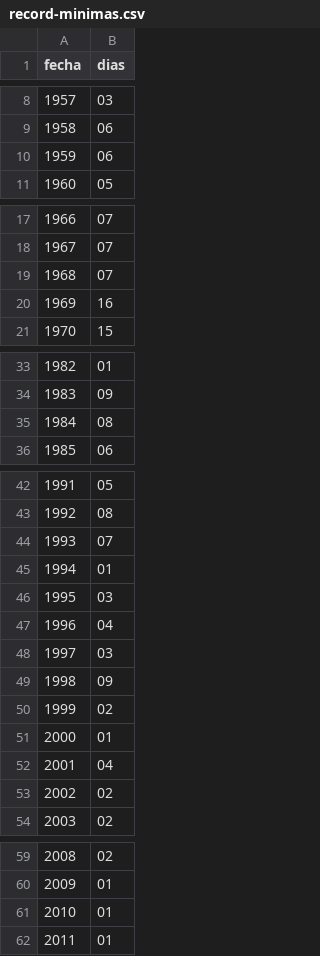
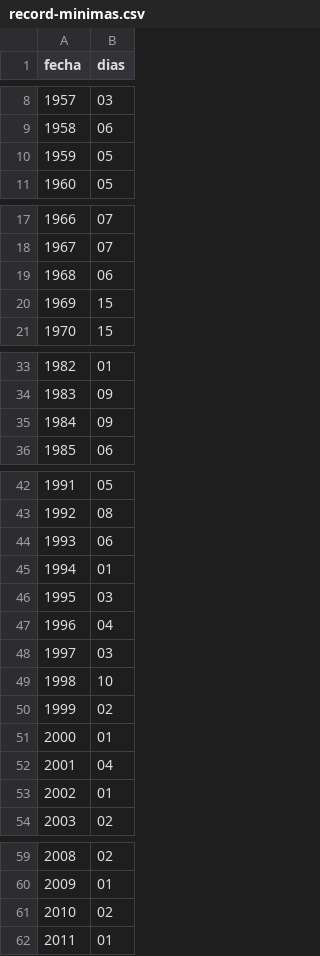
Before and after one commit to vulturno/forno, a CSV file: record-minimas.csv, drawn as a sheet; only a part is shown, gaps mark what is left out; removed rows and columns are numbered as before the commit, all else as after; the diff names each change by its address in the sheet, - before the commit and + after, or states it on an @@ line.

```diff
--- a/record-minimas.csv
+++ b/record-minimas.csv
+row 10: 1959 | 05
-row 19: 1968 | 07
@@ column A (fecha) renumbered in row 19 @@
-B19 (dias): 16
+B19 (dias): 06
+row 20: 1969 | 15
-row 35: 1984 | 08
@@ row 49 moved to row 35: 1984 @@
-row 44: 1993 | 07
@@ row 10 moved to row 44: 1993 @@
+row 49: 1998 | 10
@@ row 61 moved to row 53: 2002 @@
@@ row 53 moved to row 61: 2010 @@
```
Also changed, not shown: record-maximas.csv.
